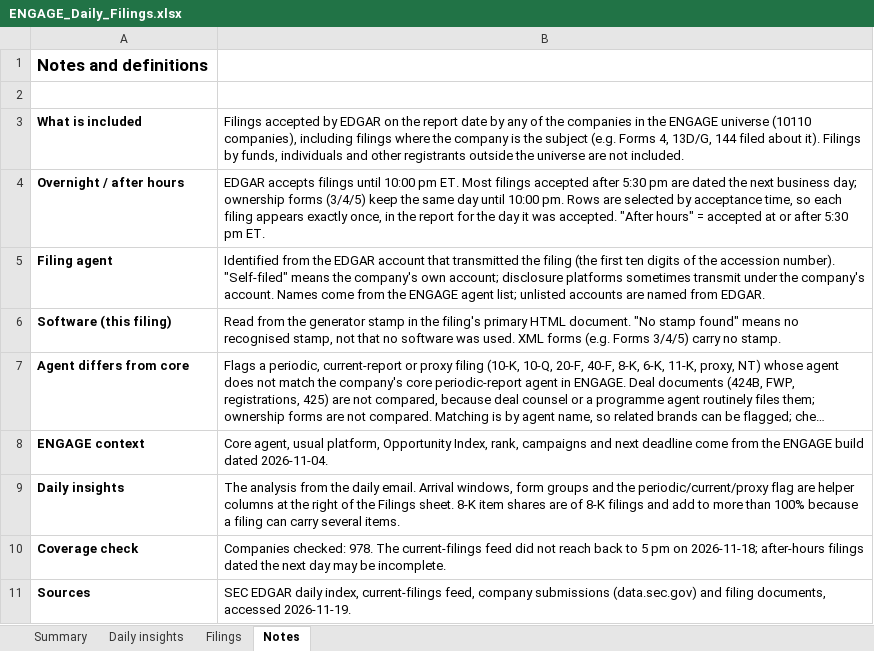
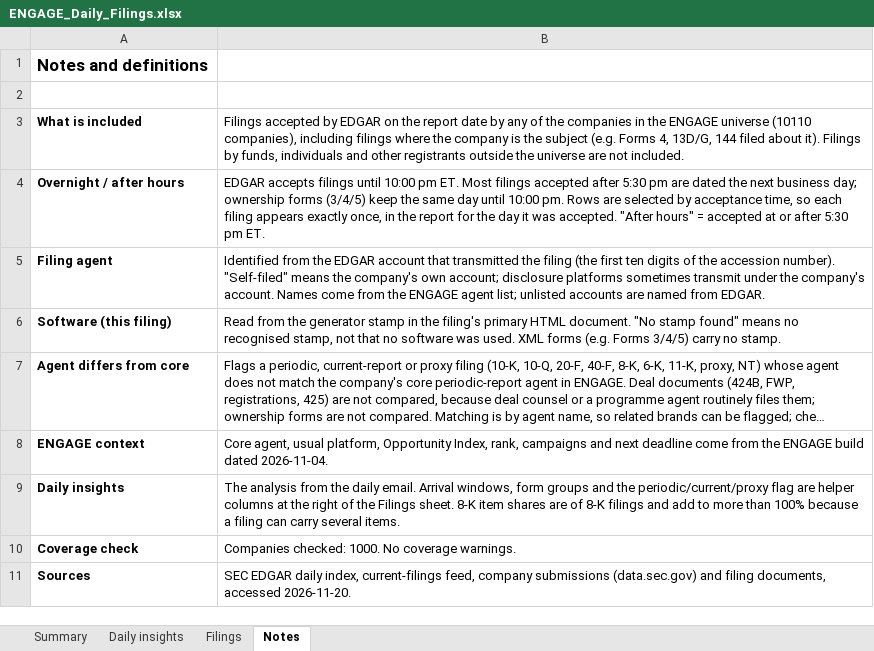
Before and after one commit to cfair1962/engage-daily-report, an Excel workbook: ENGAGE_Daily_Filings.xlsx, sheet Notes, drawn as a sheet; long unchanged cells end in …; values as stored, in another font and other column widths than the file's, no borders; the diff names each change by its address in the sheet, - before the commit and + after, or states it on an @@ line.

```diff
--- a/ENGAGE_Daily_Filings.xlsx (sheet Notes)
+++ b/ENGAGE_Daily_Filings.xlsx (sheet Notes)
-B10: Companies checked: 978. The current-filings feed did not reach back to 5 pm on 2026-11-18; after-hours filings dated the next day may be incomplete.
+B10: Companies checked: 1000. No coverage warnings.
-B11: …documents, accessed 2026-11-19.
+B11: …documents, accessed 2026-11-20.
```
Also changed, not shown: sheet Filings, sheet Daily insights, sheet Summary, formulas that keep their value, 2 other files.
